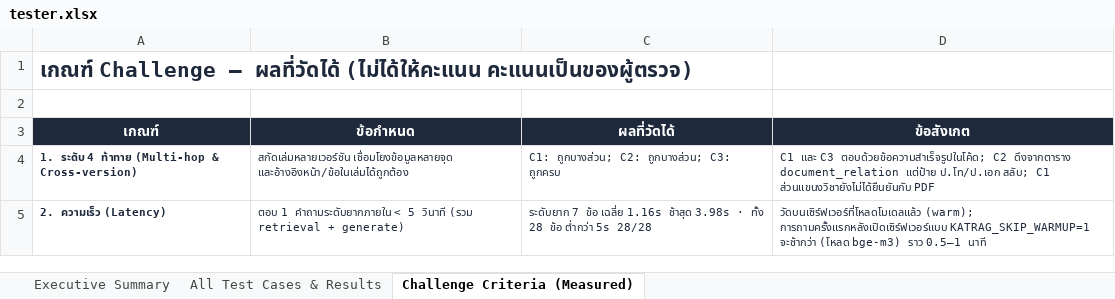
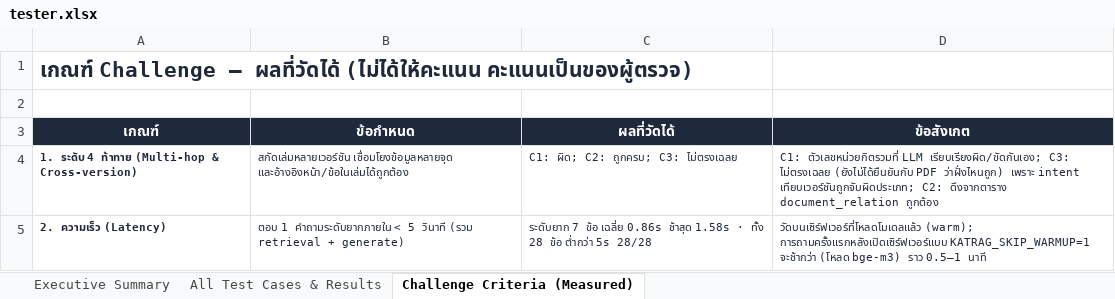
Before and after one commit to waanwara/isd-2026-AI-Document-Intelligence-Nong-jingjok, an Excel workbook: docs/tester.xlsx, sheet Challenge Criteria (Measured), drawn as a sheet; values as stored, in another font and other column widths than the file's, no borders; the diff names each change by its address in the sheet, - before the commit and + after, or states it on an @@ line.

Commit message:
fix(query): remove hard-coded benchmark answers; report measured results
- delete try_plan_branching / try_cross_version_overview / try_elective_credits
  (canned text with fixed numbers and page refs, not read from the database)
- graduation audit: keep only DSBA 2565 thresholds verified against the book (p.15),
  require the student's own numbers, drop the unverified GPAX 2.00 line
- document relation: label files by detected degree_level instead of from/to order,
  drop the static readme.txt sentence
- re-run the 28-question benchmark and re-review: 25 correct / 1 partial / 2 wrong
  (C1 wrong, C3 mismatch); update manual_review.json, reviewed_run.json, tester.xlsx, README

```diff
--- a/docs/tester.xlsx (sheet Challenge Criteria (Measured))
+++ b/docs/tester.xlsx (sheet Challenge Criteria (Measured))
-C4 (ผลที่วัดได้): C1: ถูกบางส่วน; C2: ถูกบางส่วน; C3: ถูกครบ
+C4 (ผลที่วัดได้): C1: ผิด; C2: ถูกครบ; C3: ไม่ตรงเฉลย
-D4 (ข้อสังเกต): C1 และ C3 ตอบด้วยข้อความสำเร็จรูปในโค้ด; C2 ดึงจากตาราง document_relation แต่ป้าย ป.โท/ป.เอก สลับ; C1 ส่วนแขนงวิชายังไม่ได้ยืนยันกับ PDF
+D4 (ข้อสังเกต): C1: ตัวเลขหน่วยกิตรวมที่ LLM เรียบเรียงผิด/ขัดกันเอง; C3: ไม่ตรงเฉลย (ยังไม่ได้ยืนยันกับ PDF ว่าฝั่งไหนถูก) เพราะ intent เทียบเวอร์ชันถูกจับผิดประเภท; C2: ดึงจากตาราง document_relation ถูกต้อง
-C5 (ผลที่วัดได้): …ข้อ เฉลี่ย 1.16s ช้าสุด 3.98s · ทั้ง…
+C5 (ผลที่วัดได้): …ข้อ เฉลี่ย 0.86s ช้าสุด 1.58s · ทั้ง…
```
Also changed, not shown: sheet All Test Cases & Results, sheet Executive Summary, 6 other files.
